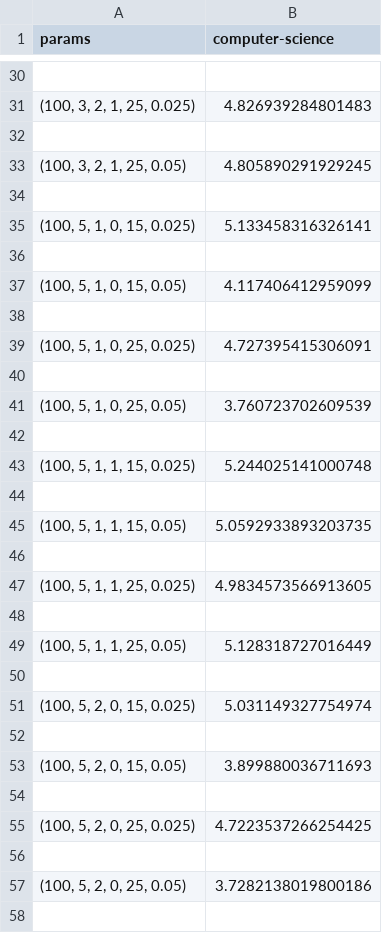
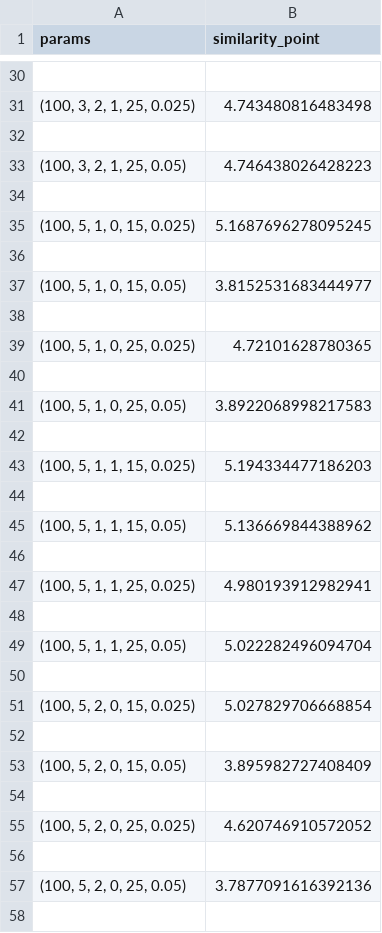
Before and after one commit to minhnguyen1312/recommender-systems-masters, a CSV file: recommender-systems-techniques/Word2Vec_hyperparam.csv, drawn as a sheet; only a part is shown, gaps mark what is left out; the diff covers the shown part only.

```diff
--- a/recommender-systems-techniques/Word2Vec_hyperparam.csv
+++ b/recommender-systems-techniques/Word2Vec_hyperparam.csv
@@ -1 +1 @@
-params,computer-science
+params,similarity_point
@@ -30,29 +30,29 @@ params,computer-science
 
-"(100, 3, 2, 1, 25, 0.025)",4.826939284801483
+"(100, 3, 2, 1, 25, 0.025)",4.743480816483498
 
-"(100, 3, 2, 1, 25, 0.05)",4.805890291929245
+"(100, 3, 2, 1, 25, 0.05)",4.746438026428223
 
-"(100, 5, 1, 0, 15, 0.025)",5.133458316326141
+"(100, 5, 1, 0, 15, 0.025)",5.1687696278095245
 
-"(100, 5, 1, 0, 15, 0.05)",4.117406412959099
+"(100, 5, 1, 0, 15, 0.05)",3.8152531683444977
 
-"(100, 5, 1, 0, 25, 0.025)",4.727395415306091
+"(100, 5, 1, 0, 25, 0.025)",4.72101628780365
 
-"(100, 5, 1, 0, 25, 0.05)",3.760723702609539
+"(100, 5, 1, 0, 25, 0.05)",3.8922068998217583
 
-"(100, 5, 1, 1, 15, 0.025)",5.244025141000748
+"(100, 5, 1, 1, 15, 0.025)",5.194334477186203
 
-"(100, 5, 1, 1, 15, 0.05)",5.0592933893203735
+"(100, 5, 1, 1, 15, 0.05)",5.136669844388962
 
-"(100, 5, 1, 1, 25, 0.025)",4.9834573566913605
+"(100, 5, 1, 1, 25, 0.025)",4.980193912982941
 
-"(100, 5, 1, 1, 25, 0.05)",5.128318727016449
+"(100, 5, 1, 1, 25, 0.05)",5.022282496094704
 
-"(100, 5, 2, 0, 15, 0.025)",5.031149327754974
+"(100, 5, 2, 0, 15, 0.025)",5.027829706668854
 
-"(100, 5, 2, 0, 15, 0.05)",3.899880036711693
+"(100, 5, 2, 0, 15, 0.05)",3.895982727408409
 
-"(100, 5, 2, 0, 25, 0.025)",4.7223537266254425
+"(100, 5, 2, 0, 25, 0.025)",4.620746910572052
 
-"(100, 5, 2, 0, 25, 0.05)",3.7282138019800186
+"(100, 5, 2, 0, 25, 0.05)",3.7877091616392136
 
```
Also changed, not shown: 130 edited cells elsewhere in this file.
